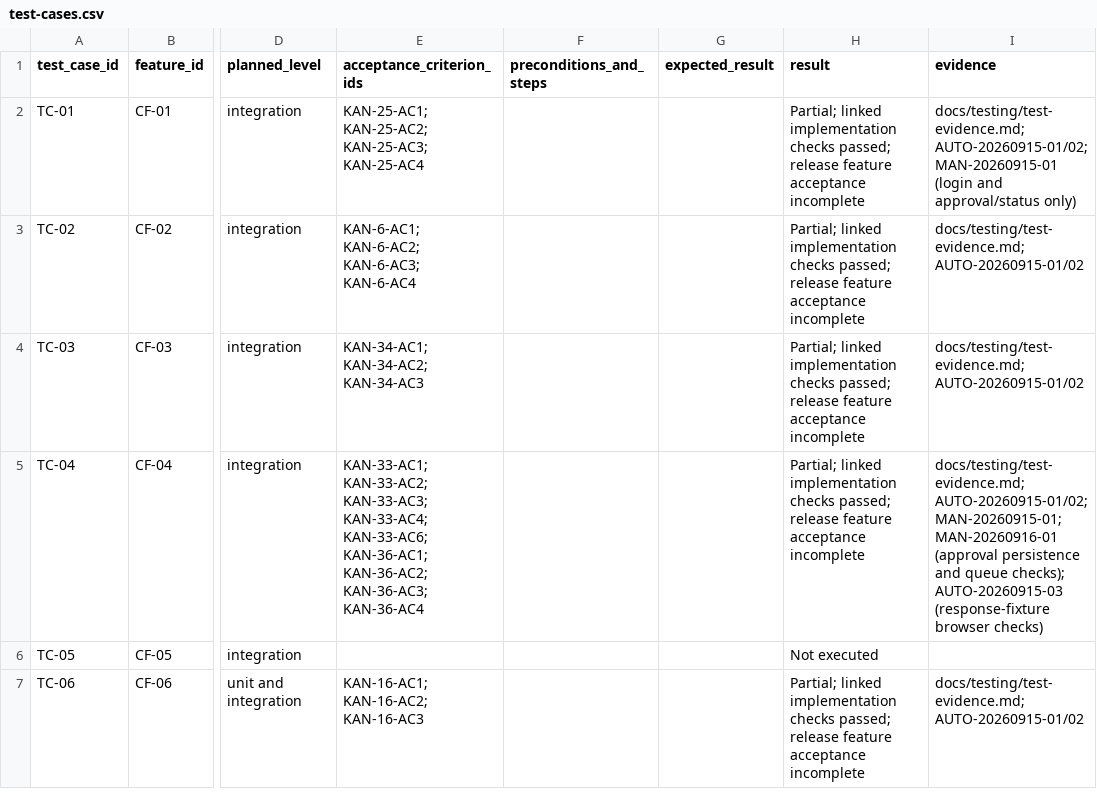
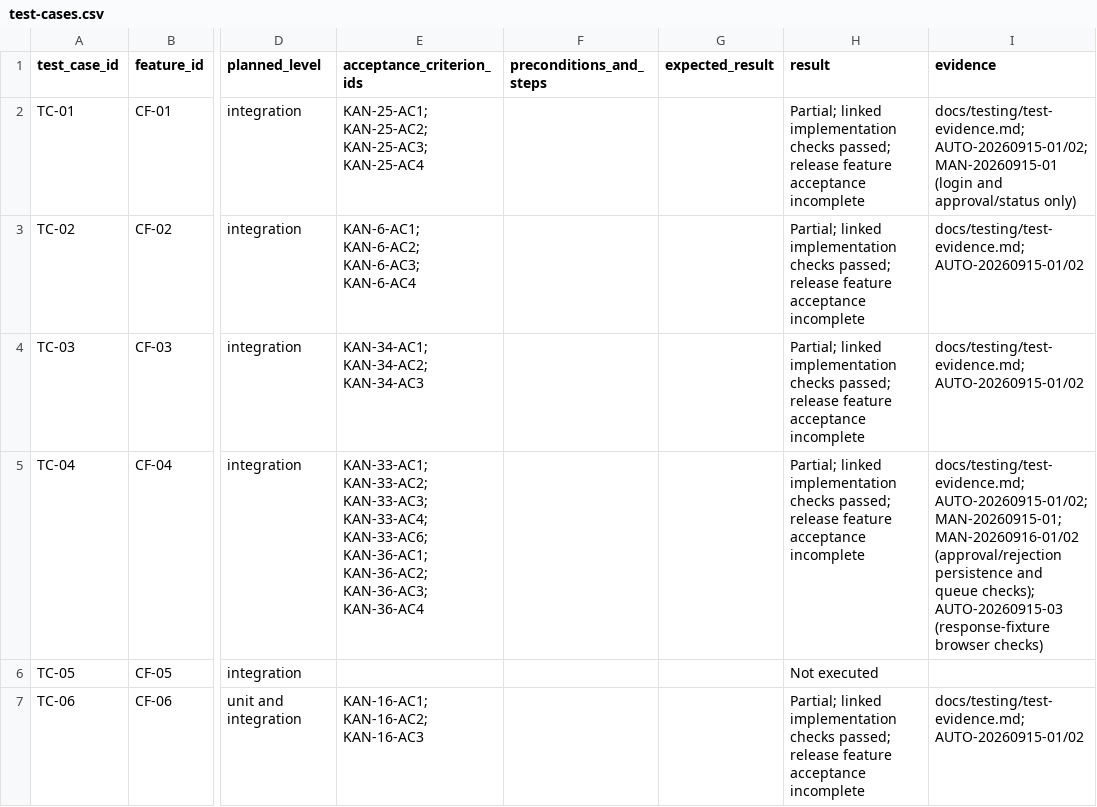
Before and after one commit to MochaLxtte/ConnectSphere, a CSV file: docs/testing/test-cases.csv, drawn as a sheet; only a part is shown, gaps mark what is left out; the diff names each change by its address in the sheet, - before the commit and + after, or states it on an @@ line.

Commit message:
docs(KAN-36): record passed rejection persistence checks

```diff
--- a/docs/testing/test-cases.csv
+++ b/docs/testing/test-cases.csv
-I5 (evidence): …AUTO-20260915-01/02; MAN-20260915-01; MAN-20260916-01 (approval persistence and…
+I5 (evidence): …AUTO-20260915-01/02; MAN-20260915-01; MAN-20260916-01/02 (approval/rejection persistence and…
```
Also changed, not shown: docs/requirements/traceability.csv, 8 other files.
